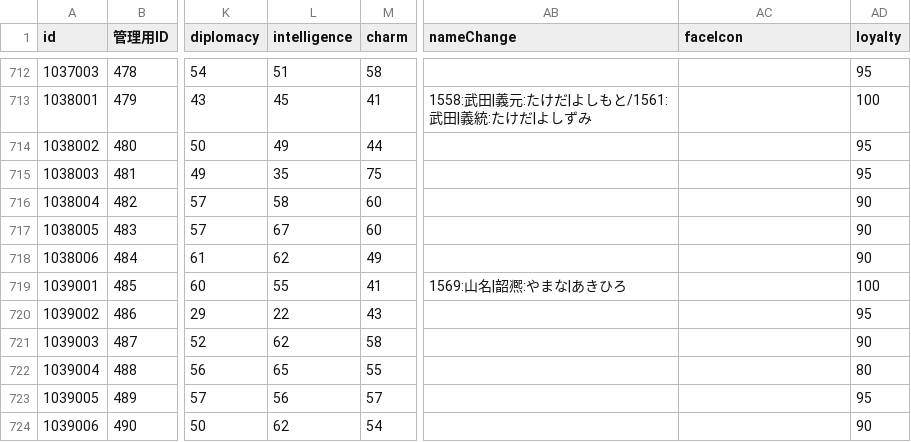
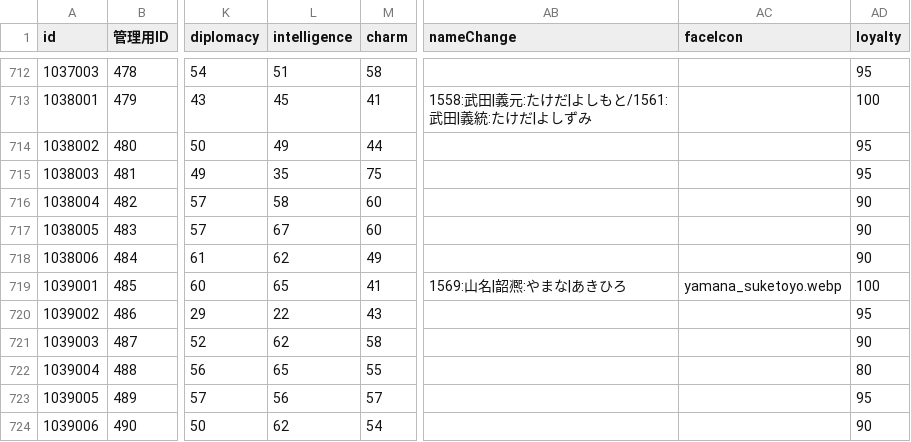
Before and after one commit to actrsys/sengoku-hadou, a CSV file: data/scenarios/1560_okehazama/warriors.csv, drawn as a sheet; only a part is shown, gaps mark what is left out; the diff names each change by its address in the sheet, - before the commit and + after, or states it on an @@ line.

Commit message:
Add files via upload

```diff
--- a/data/scenarios/1560_okehazama/warriors.csv
+++ b/data/scenarios/1560_okehazama/warriors.csv
-L719 (intelligence): 55
+L719 (intelligence): 65
-AC719 (faceIcon): (empty)
+AC719 (faceIcon): yamana_suketoyo.webp
```
